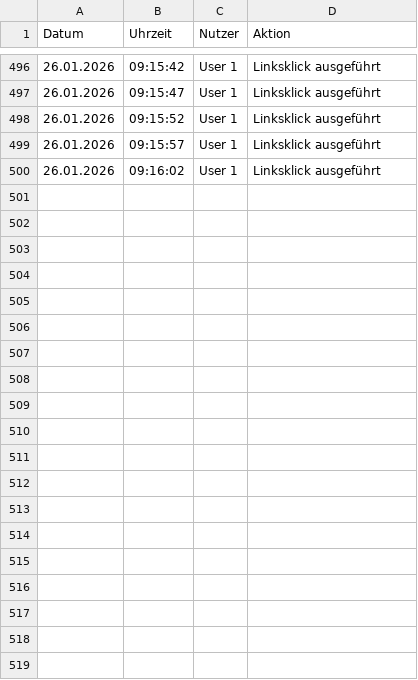
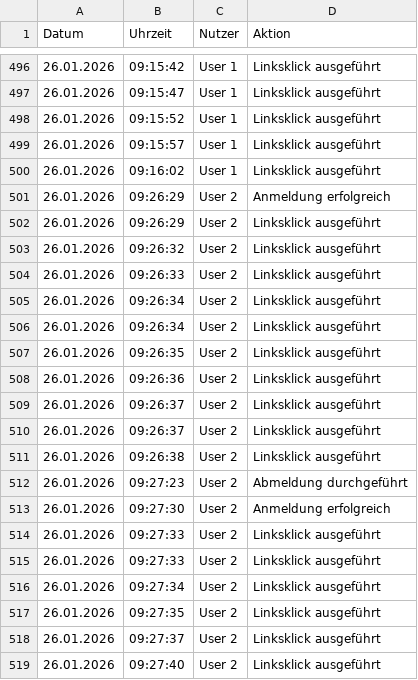
Before and after one commit to Jironix-dev/Projekt-Smarthome, a CSV file: logsystem/activity_log.csv, drawn as a sheet; only a part is shown, gaps mark what is left out; the diff covers the shown part only; the diff names each change by its address in the sheet, - before the commit and + after, or states it on an @@ line.

```diff
--- a/logsystem/activity_log.csv
+++ b/logsystem/activity_log.csv
+row 501: 26.01.2026 | 09:26:29 | User 2 | Anmeldung erfolgreich
+row 502: 26.01.2026 | 09:26:29 | User 2 | Linksklick ausgeführt
+row 503: 26.01.2026 | 09:26:32 | User 2 | Linksklick ausgeführt
+row 504: 26.01.2026 | 09:26:33 | User 2 | Linksklick ausgeführt
+row 505: 26.01.2026 | 09:26:34 | User 2 | Linksklick ausgeführt
+row 506: 26.01.2026 | 09:26:34 | User 2 | Linksklick ausgeführt
+row 507: 26.01.2026 | 09:26:35 | User 2 | Linksklick ausgeführt
+row 508: 26.01.2026 | 09:26:36 | User 2 | Linksklick ausgeführt
+row 509: 26.01.2026 | 09:26:37 | User 2 | Linksklick ausgeführt
+row 510: 26.01.2026 | 09:26:37 | User 2 | Linksklick ausgeführt
+row 511: 26.01.2026 | 09:26:38 | User 2 | Linksklick ausgeführt
+row 512: 26.01.2026 | 09:27:23 | User 2 | Abmeldung durchgeführt
+row 513: 26.01.2026 | 09:27:30 | User 2 | Anmeldung erfolgreich
+row 514: 26.01.2026 | 09:27:33 | User 2 | Linksklick ausgeführt
+row 515: 26.01.2026 | 09:27:33 | User 2 | Linksklick ausgeführt
+row 516: 26.01.2026 | 09:27:34 | User 2 | Linksklick ausgeführt
+row 517: 26.01.2026 | 09:27:35 | User 2 | Linksklick ausgeführt
+row 518: 26.01.2026 | 09:27:37 | User 2 | Linksklick ausgeführt
+row 519: 26.01.2026 | 09:27:40 | User 2 | Linksklick ausgeführt
```
Also changed, not shown: 29 added rows elsewhere in this file, 2 other files.
